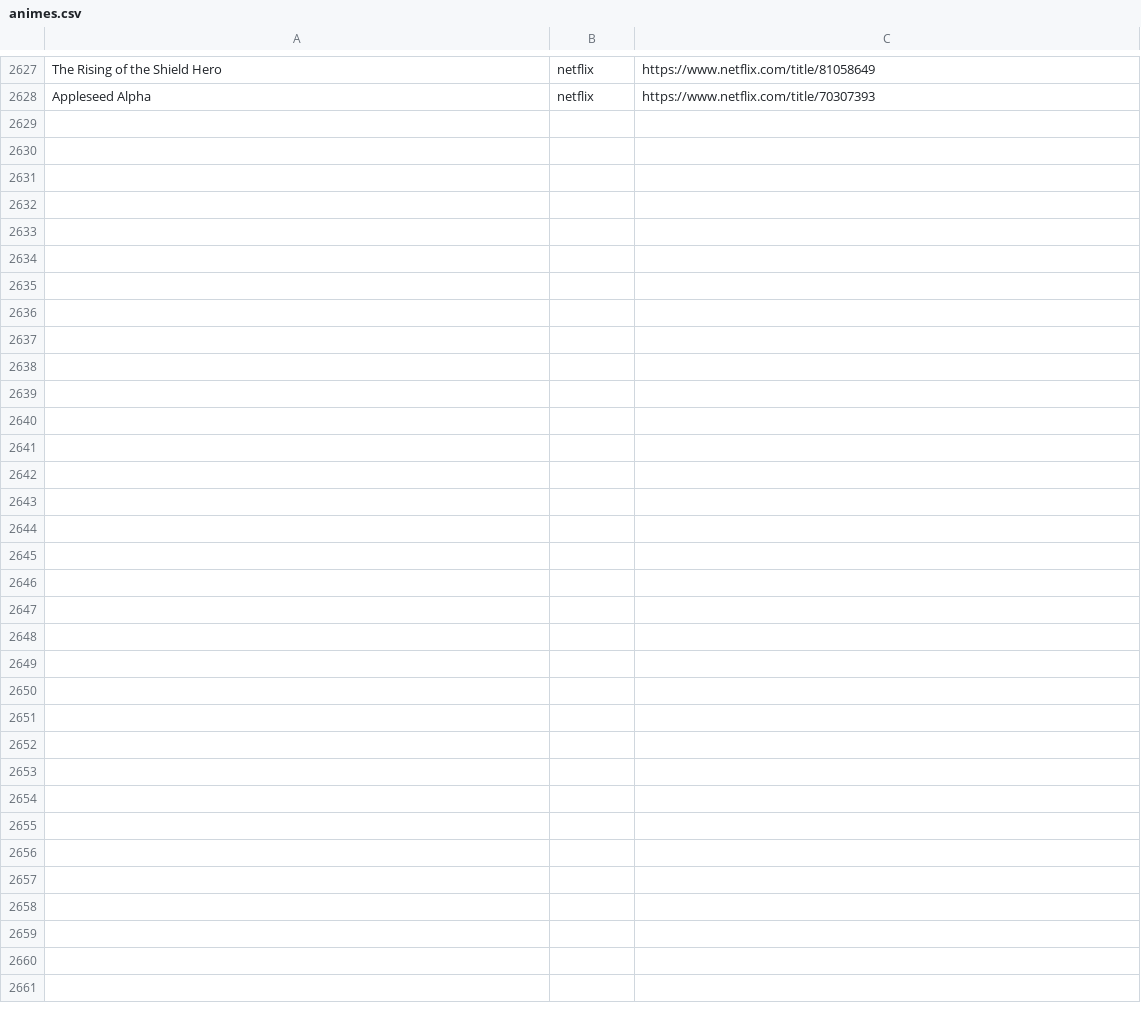
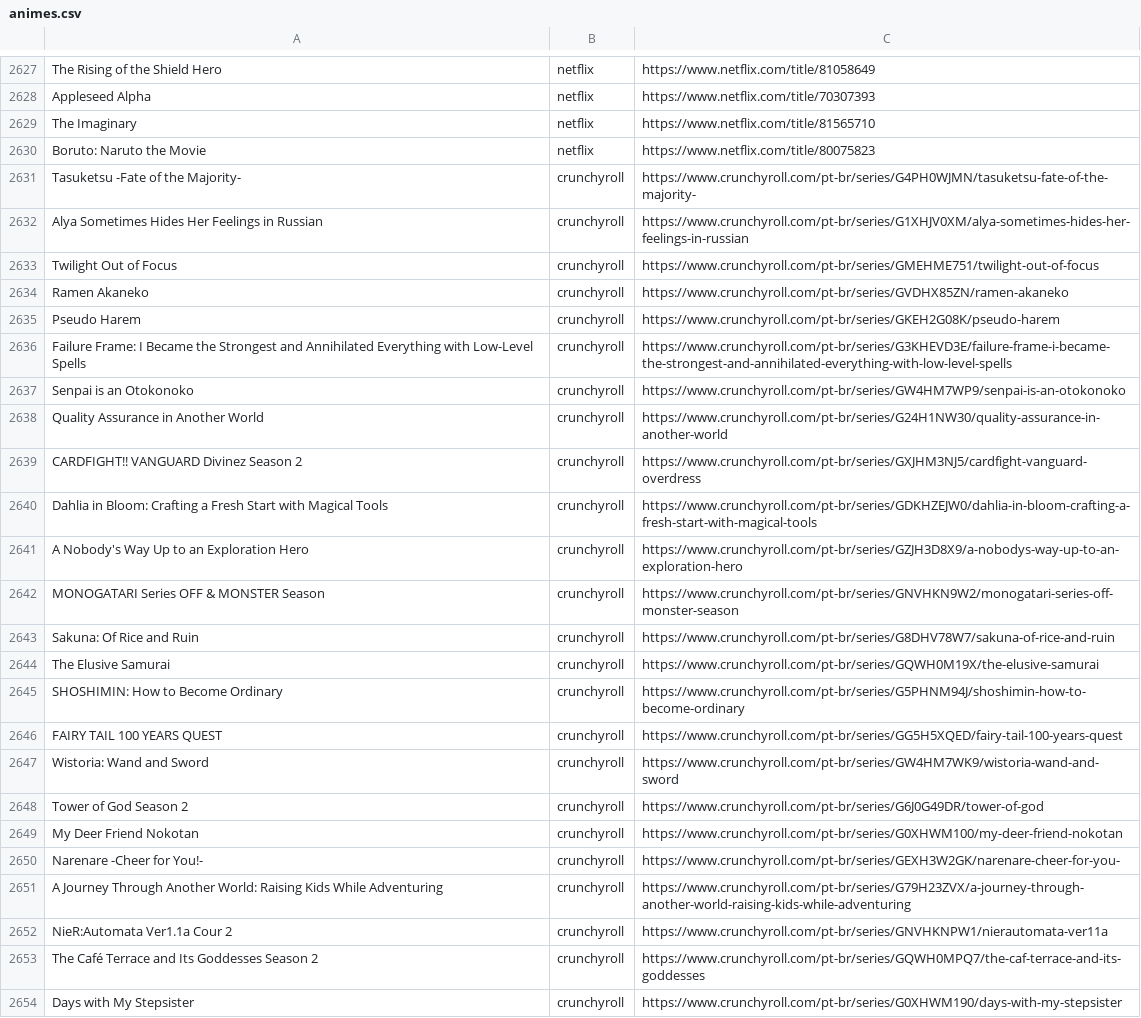
Before and after one commit to SantosThiago/Aniwatch_site, a CSV file: animes.csv, drawn as a sheet; only a part is shown, gaps mark what is left out; the diff covers the shown part only.

```diff
--- a/animes.csv
+++ b/animes.csv
@@ -2628 +2628,27 @@ The Rising of the Shield Hero,netflix,https://www.netflix.com/title/81058649
 Appleseed Alpha,netflix,https://www.netflix.com/title/70307393
+The Imaginary,netflix,https://www.netflix.com/title/81565710
+Boruto: Naruto the Movie,netflix,https://www.netflix.com/title/80075823
+Tasuketsu -Fate of the Majority-,crunchyroll,https://www.crunchyroll.com/pt-br/series/G4PH0WJMN/tasuketsu-fate-of-the-majority-
+Alya Sometimes Hides Her Feelings in Russian,crunchyroll,https://www.crunchyroll.com/pt-br/series/G1XHJV0XM/alya-sometimes-hides-her-feelings-in-russian
+Twilight Out of Focus,crunchyroll,https://www.crunchyroll.com/pt-br/series/GMEHME751/twilight-out-of-focus
+Ramen Akaneko,crunchyroll,https://www.crunchyroll.com/pt-br/series/GVDHX85ZN/ramen-akaneko
+Pseudo Harem,crunchyroll,https://www.crunchyroll.com/pt-br/series/GKEH2G08K/pseudo-harem
+Failure Frame: I Became the Strongest and Annihilated Everything with Low-Level Spells,crunchyroll,https://www.crunchyroll.com/pt-br/series/G3KHEVD3E/failure-frame-i-became-the-strongest-and-annihilated-everything-with-low-level-spells
+Senpai is an Otokonoko,crunchyroll,https://www.crunchyroll.com/pt-br/series/GW4HM7WP9/senpai-is-an-otokonoko
+Quality Assurance in Another World,crunchyroll,https://www.crunchyroll.com/pt-br/series/G24H1NW30/quality-assurance-in-another-world
+CARDFIGHT!! VANGUARD Divinez Season 2,crunchyroll,https://www.crunchyroll.com/pt-br/series/GXJHM3NJ5/cardfight-vanguard-overdress
+Dahlia in Bloom: Crafting a Fresh Start with Magical Tools,crunchyroll,https://www.crunchyroll.com/pt-br/series/GDKHZEJW0/dahlia-in-bloom-crafting-a-fresh-start-with-magical-tools
+A Nobody's Way Up to an Exploration Hero,crunchyroll,https://www.crunchyroll.com/pt-br/series/GZJH3D8X9/a-nobodys-way-up-to-an-exploration-hero
+MONOGATARI Series OFF & MONSTER Season,crunchyroll,https://www.crunchyroll.com/pt-br/series/GNVHKN9W2/monogatari-series-off-monster-season
+Sakuna: Of Rice and Ruin,crunchyroll,https://www.crunchyroll.com/pt-br/series/G8DHV78W7/sakuna-of-rice-and-ruin
+The Elusive Samurai,crunchyroll,https://www.crunchyroll.com/pt-br/series/GQWH0M19X/the-elusive-samurai
+SHOSHIMIN: How to Become Ordinary,crunchyroll,https://www.crunchyroll.com/pt-br/series/G5PHNM94J/shoshimin-how-to-become-ordinary
+FAIRY TAIL 100 YEARS QUEST,crunchyroll,https://www.crunchyroll.com/pt-br/series/GG5H5XQED/fairy-tail-100-years-quest
+Wistoria: Wand and Sword,crunchyroll,https://www.crunchyroll.com/pt-br/series/GW4HM7WK9/wistoria-wand-and-sword
+Tower of God Season 2,crunchyroll,https://www.crunchyroll.com/pt-br/series/G6J0G49DR/tower-of-god
+My Deer Friend Nokotan,crunchyroll,https://www.crunchyroll.com/pt-br/series/G0XHWM100/my-deer-friend-nokotan
+Narenare -Cheer for You!-,crunchyroll,https://www.crunchyroll.com/pt-br/series/GEXH3W2GK/narenare-cheer-for-you-
+A Journey Through Another World: Raising Kids While Adventuring,crunchyroll,https://www.crunchyroll.com/pt-br/series/G79H23ZVX/a-journey-through-another-world-raising-kids-while-adventuring
+NieR:Automata Ver1.1a Cour 2,crunchyroll,https://www.crunchyroll.com/pt-br/series/GNVHKNPW1/nierautomata-ver11a
+The Café Terrace and Its Goddesses Season 2,crunchyroll,https://www.crunchyroll.com/pt-br/series/GQWH0MPQ7/the-caf-terrace-and-its-goddesses
+Days with My Stepsister,crunchyroll,https://www.crunchyroll.com/pt-br/series/G0XHWM190/days-with-my-stepsister
```
Also changed, not shown: 5 edited cells elsewhere in this file, 1 other file.
